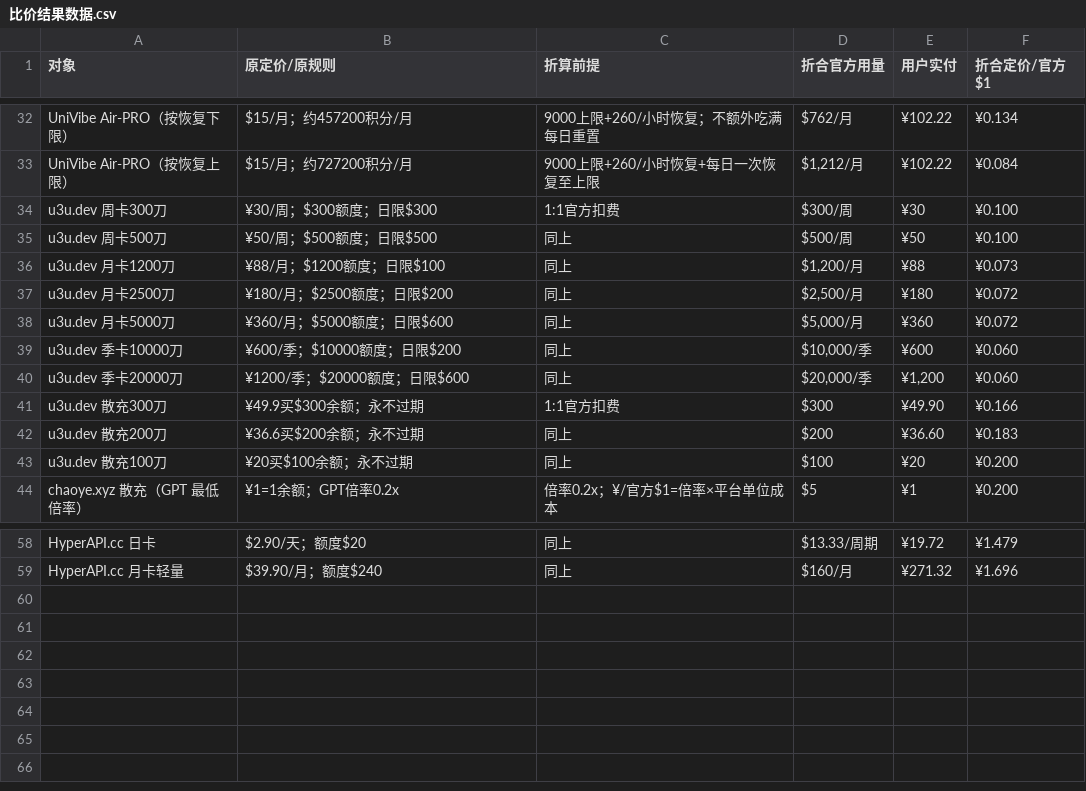
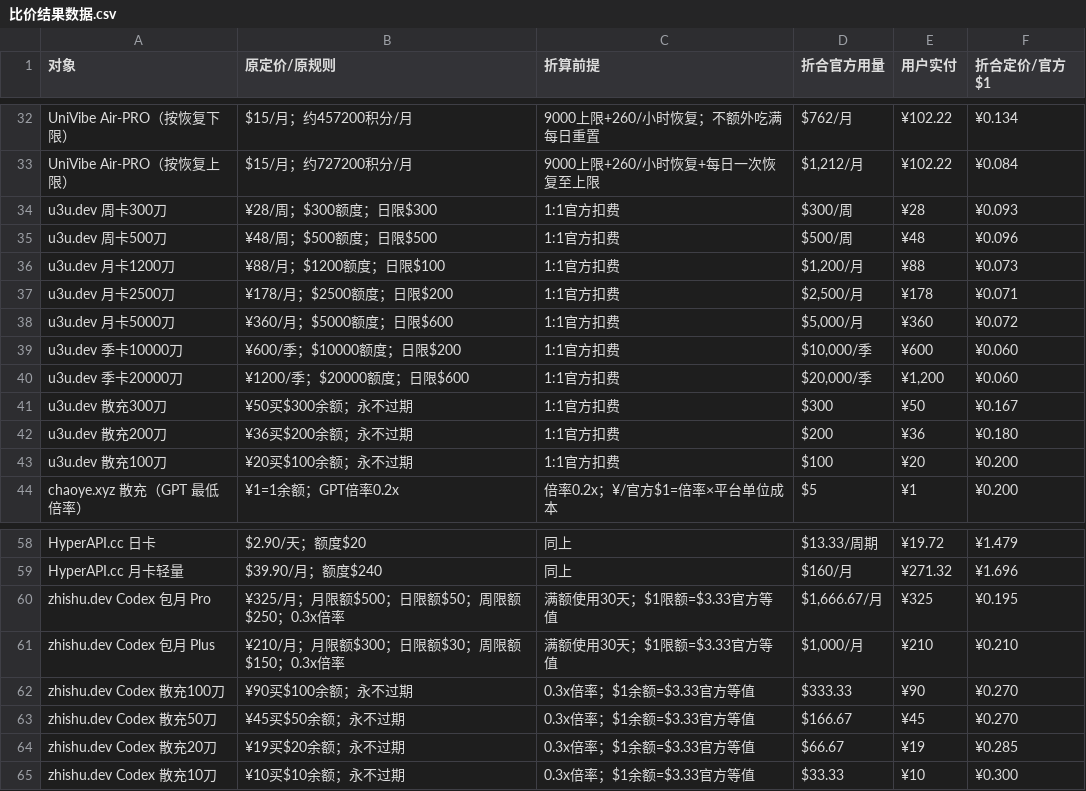
Before and after one commit to iblueer/AI--, a CSV file: 比价结果数据.csv, drawn as a sheet; only a part is shown, gaps mark what is left out.

```diff
--- a/比价结果数据.csv
+++ b/比价结果数据.csv
@@ -33,12 +33,12 @@ UniVibe Air-PRO（按恢复下限）,$15/月；约457200积分/月,9000上限+26
 UniVibe Air-PRO（按恢复上限）,$15/月；约727200积分/月,9000上限+260/小时恢复+每日一次恢复至上限,"$1,212/月",¥102.22,¥0.084
-u3u.dev 周卡300刀,¥30/周；$300额度；日限$300,1:1官方扣费,$300/周,¥30,¥0.100
-u3u.dev 周卡500刀,¥50/周；$500额度；日限$500,同上,$500/周,¥50,¥0.100
-u3u.dev 月卡1200刀,¥88/月；$1200额度；日限$100,同上,"$1,200/月",¥88,¥0.073
-u3u.dev 月卡2500刀,¥180/月；$2500额度；日限$200,同上,"$2,500/月",¥180,¥0.072
-u3u.dev 月卡5000刀,¥360/月；$5000额度；日限$600,同上,"$5,000/月",¥360,¥0.072
-u3u.dev 季卡10000刀,¥600/季；$10000额度；日限$200,同上,"$10,000/季",¥600,¥0.060
-u3u.dev 季卡20000刀,¥1200/季；$20000额度；日限$600,同上,"$20,000/季","¥1,200",¥0.060
-u3u.dev 散充300刀,¥49.9买$300余额；永不过期,1:1官方扣费,$300,¥49.90,¥0.166
-u3u.dev 散充200刀,¥36.6买$200余额；永不过期,同上,$200,¥36.60,¥0.183
-u3u.dev 散充100刀,¥20买$100余额；永不过期,同上,$100,¥20,¥0.200
+u3u.dev 周卡300刀,¥28/周；$300额度；日限$300,1:1官方扣费,$300/周,¥28,¥0.093
+u3u.dev 周卡500刀,¥48/周；$500额度；日限$500,1:1官方扣费,$500/周,¥48,¥0.096
+u3u.dev 月卡1200刀,¥88/月；$1200额度；日限$100,1:1官方扣费,"$1,200/月",¥88,¥0.073
+u3u.dev 月卡2500刀,¥178/月；$2500额度；日限$200,1:1官方扣费,"$2,500/月",¥178,¥0.071
+u3u.dev 月卡5000刀,¥360/月；$5000额度；日限$600,1:1官方扣费,"$5,000/月",¥360,¥0.072
+u3u.dev 季卡10000刀,¥600/季；$10000额度；日限$200,1:1官方扣费,"$10,000/季",¥600,¥0.060
+u3u.dev 季卡20000刀,¥1200/季；$20000额度；日限$600,1:1官方扣费,"$20,000/季","¥1,200",¥0.060
+u3u.dev 散充300刀,¥50买$300余额；永不过期,1:1官方扣费,$300,¥50,¥0.167
+u3u.dev 散充200刀,¥36买$200余额；永不过期,1:1官方扣费,$200,¥36,¥0.180
+u3u.dev 散充100刀,¥20买$100余额；永不过期,1:1官方扣费,$100,¥20,¥0.200
 chaoye.xyz 散充（GPT 最低倍率）,¥1=1余额；GPT倍率0.2x,倍率0.2x；¥/官方$1=倍率×平台单位成本,$5,¥1,¥0.200
@@ -59 +59,7 @@ HyperAPI.cc 日卡,$2.90/天；额度$20,同上,$13.33/周期,¥19.72,¥1.479
 HyperAPI.cc 月卡轻量,$39.90/月；额度$240,同上,$160/月,¥271.32,¥1.696
+zhishu.dev Codex 包月 Pro,¥325/月；月限额$500；日限额$50；周限额$250；0.3x倍率,满额使用30天；$1限额=$3.33官方等值,"$1,666.67/月",¥325,¥0.195
+zhishu.dev Codex 包月 Plus,¥210/月；月限额$300；日限额$30；周限额$150；0.3x倍率,满额使用30天；$1限额=$3.33官方等值,"$1,000/月",¥210,¥0.210
+zhishu.dev Codex 散充100刀,¥90买$100余额；永不过期,0.3x倍率；$1余额=$3.33官方等值,$333.33,¥90,¥0.270
+zhishu.dev Codex 散充50刀,¥45买$50余额；永不过期,0.3x倍率；$1余额=$3.33官方等值,$166.67,¥45,¥0.270
+zhishu.dev Codex 散充20刀,¥19买$20余额；永不过期,0.3x倍率；$1余额=$3.33官方等值,$66.67,¥19,¥0.285
+zhishu.dev Codex 散充10刀,¥10买$10余额；永不过期,0.3x倍率；$1余额=$3.33官方等值,$33.33,¥10,¥0.300
```
Also changed, not shown: 6 other files.
